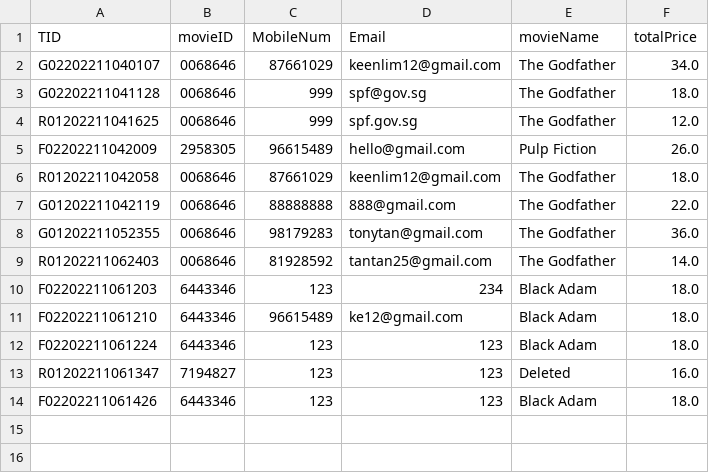
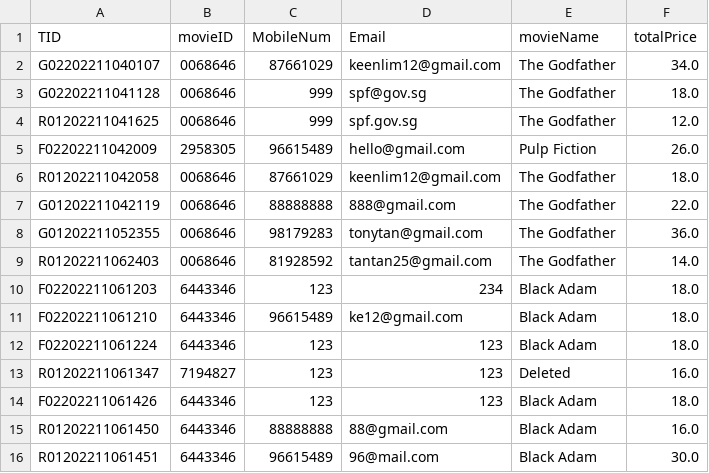
Before and after one commit to TsienJin/SC2002-Project, a CSV file: src/dataDriver/data/bookingHistory.csv, drawn as a sheet; the diff names each change by its address in the sheet, - before the commit and + after, or states it on an @@ line.

Commit message:
update booking price

```diff
--- a/src/dataDriver/data/bookingHistory.csv
+++ b/src/dataDriver/data/bookingHistory.csv
+row 15: R01202211061450 | 6443346 | 88888888 | 88@gmail.com | Black Adam | 16.0
+row 16: R01202211061451 | 6443346 | 96615489 | 96@mail.com | Black Adam | 30.0
```
Also changed, not shown: src/dataDriver/data/showtime.csv, 4 other files.
